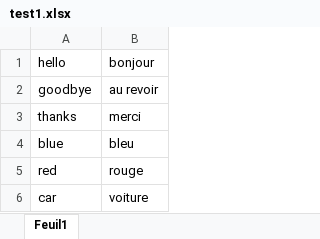
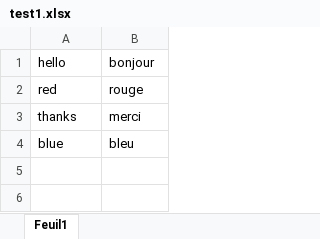
Before and after one commit to Achotna/Language_App, an Excel workbook: test1.xlsx, sheet Feuil1, drawn as a sheet; values as stored, in another font and other column widths than the file's, no borders; removed rows and columns are numbered as before the commit, all else as after; the diff names each change by its address in the sheet, - before the commit and + after, or states it on an @@ line.

Commit message:
test

```diff
--- a/test1.xlsx (sheet Feuil1)
+++ b/test1.xlsx (sheet Feuil1)
-row 2: goodbye | au revoir
@@ row 5 moved to row 2: red @@
-row 6: car | voiture
```
Also changed, not shown: 3 other files.
